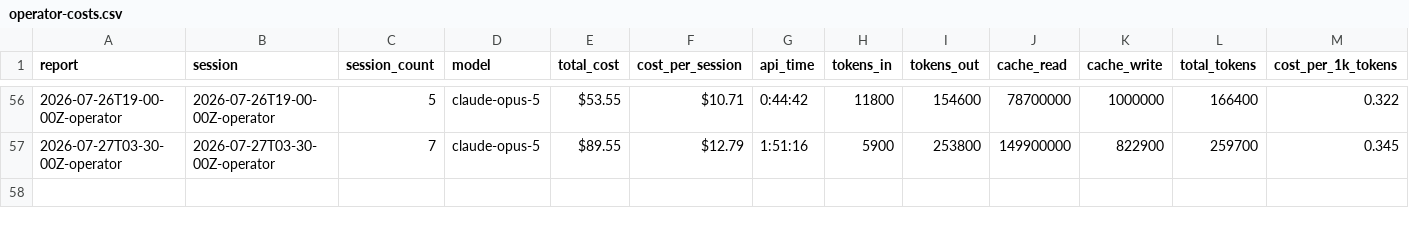
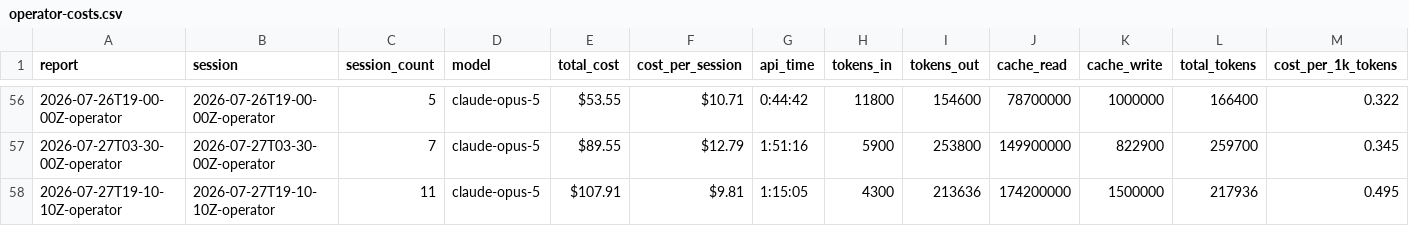
Before and after one commit to cbrenner04/jarvis, a CSV file: reports/operator-costs.csv, drawn as a sheet; only a part is shown, gaps mark what is left out; rows hold the shown columns only; the diff names each change by its address in the sheet, - before the commit and + after, or states it on an @@ line.

```diff
--- a/reports/operator-costs.csv
+++ b/reports/operator-costs.csv
+row 58: 2026-07-27T19-10-10Z-operator | 2026-07-27T19-10-10Z-operator | 11 | claude-opus-5 | $107.91 | $9.81 | 1:15:05 | 4300 | 213636 | 174200000 | 1500000 | 217936 | 0.495
```
Also changed, not shown: reports/efficiency.csv, reports/operator-outcomes.csv, 3 other files.
